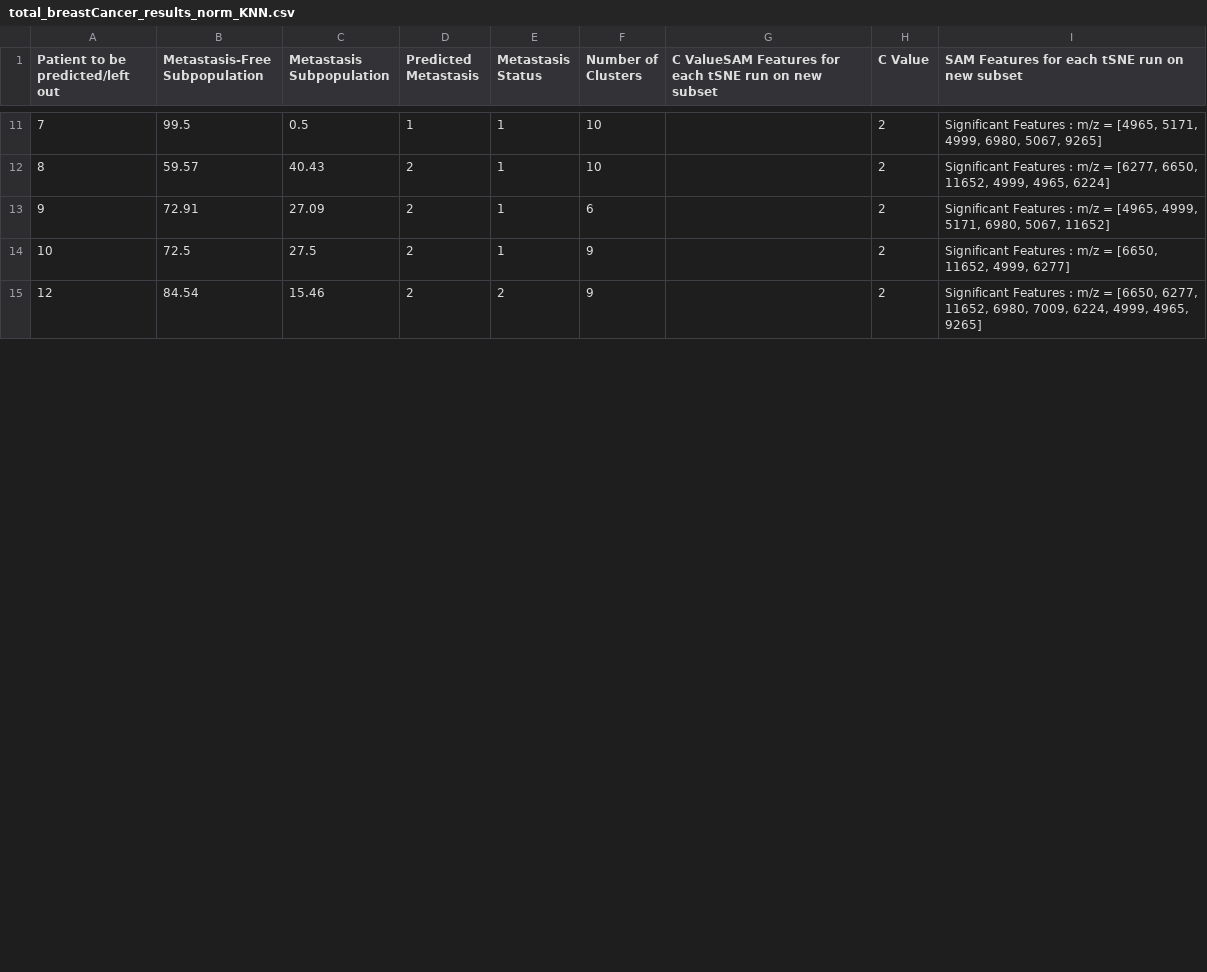
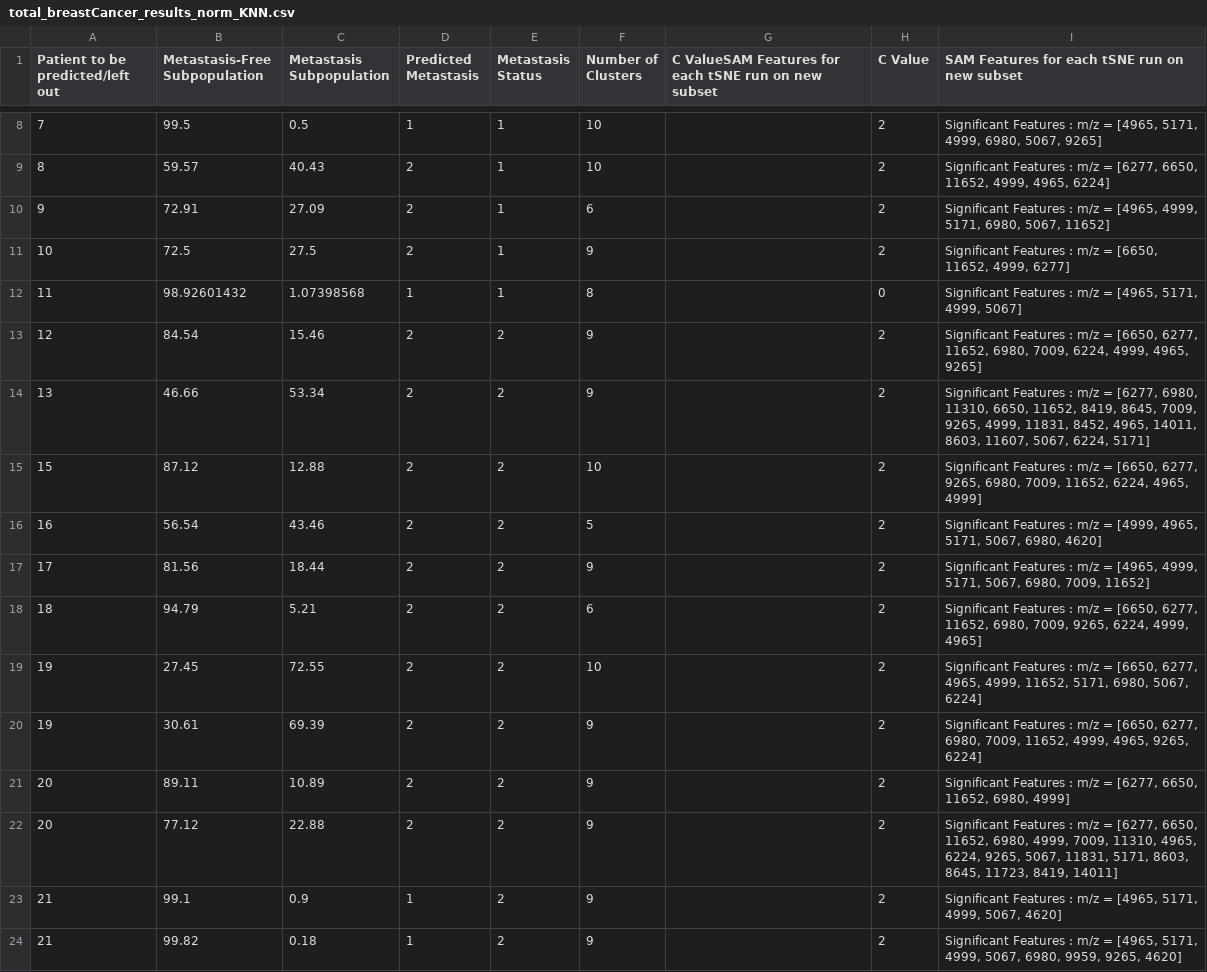
Before and after one commit to Youssef-Saleh/GP-MSI, a CSV file: Breast Cancer/total_breastCancer_results_norm_KNN.csv, drawn as a sheet; only a part is shown, gaps mark what is left out; the diff covers the shown part only.

Commit message:
Breast Cancer Analysis Done + Check 3 patients with errors

```diff
--- a/Breast Cancer/total_breastCancer_results_norm_KNN.csv
+++ b/Breast Cancer/total_breastCancer_results_norm_KNN.csv
@@ -14,2 +11,14 @@ Patient to be predicted/left out,Metastasis-Free Subpopulation,Metastasis Subpop
 10,72.5,27.5,2,1,9,,2,"Significant Features : m/z = [6650, 11652, 4999, 6277]"
+11,98.92601432,1.07398568,1,1,8,,0,"Significant Features : m/z = [4965, 5171, 4999, 5067]"
 12,84.54,15.46,2,2,9,,2,"Significant Features : m/z = [6650, 6277, 11652, 6980, 7009, 6224, 4999, 4965, 9265]"
+13,46.66,53.34,2,2,9,,2,"Significant Features : m/z = [6277, 6980, 11310, 6650, 11652, 8419, 8645, 7009, 9265, 4999, 11831, 8452, 4965, 14011, 8603, 11607, 5067, 6224, 5171]"
+15,87.12,12.88,2,2,10,,2,"Significant Features : m/z = [6650, 6277, 9265, 6980, 7009, 11652, 6224, 4965, 4999]"
+16,56.54,43.46,2,2,5,,2,"Significant Features : m/z = [4999, 4965, 5171, 5067, 6980, 4620]"
+17,81.56,18.44,2,2,9,,2,"Significant Features : m/z = [4965, 4999, 5171, 5067, 6980, 7009, 11652]"
+18,94.79,5.21,2,2,6,,2,"Significant Features : m/z = [6650, 6277, 11652, 6980, 7009, 9265, 6224, 4999, 4965]"
+19,27.45,72.55,2,2,10,,2,"Significant Features : m/z = [6650, 6277, 4965, 4999, 11652, 5171, 6980, 5067, 6224]"
+19,30.61,69.39,2,2,9,,2,"Significant Features : m/z = [6650, 6277, 6980, 7009, 11652, 4999, 4965, 9265, 6224]"
+20,89.11,10.89,2,2,9,,2,"Significant Features : m/z = [6277, 6650, 11652, 6980, 4999]"
+20,77.12,22.88,2,2,9,,2,"Significant Features : m/z = [6277, 6650, 11652, 6980, 4999, 7009, 11310, 4965, 6224, 9265, 5067, 11831, 5171, 8603, 8645, 11723, 8419, 14011]"
+21,99.1,0.9,1,2,9,,2,"Significant Features : m/z = [4965, 5171, 4999, 5067, 4620]"
+21,99.82,0.18,1,2,9,,2,"Significant Features : m/z = [4965, 5171, 4999, 5067, 6980, 9959, 9265, 4620]"
```
Also changed, not shown: 10 added rows, 3 removed rows, 2 moved rows and 4 edited cells elsewhere in this file, Breast Cancer/BreastCancerAverageSpectrumValues.csv, Breast Cancer/total_breastCancer_results_norm_SVM.csv, 5 other files.
